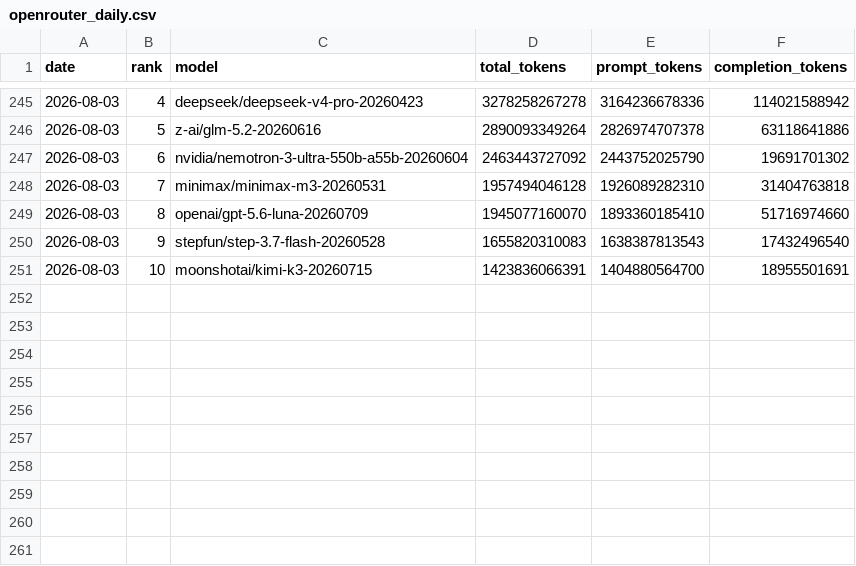
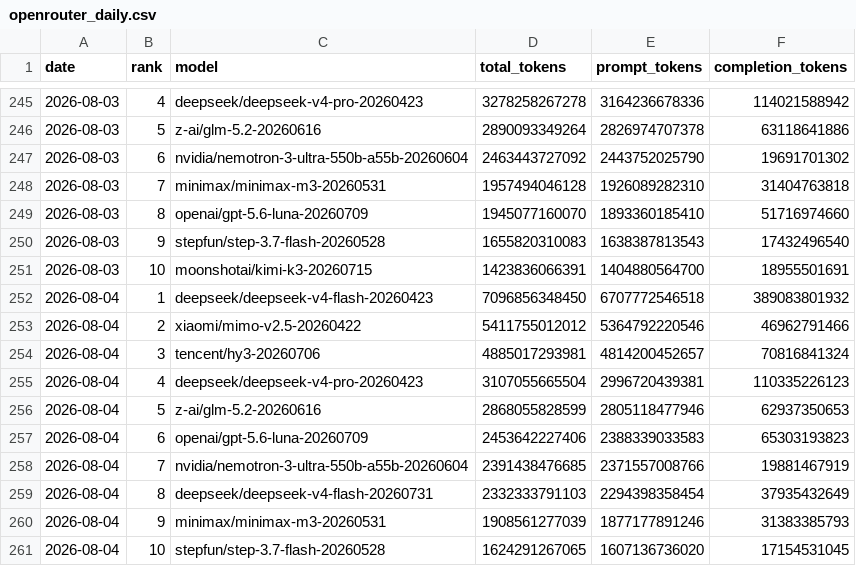
Before and after one commit to FunnymeowwooV0/star-observatory, a CSV file: data/openrouter_daily.csv, drawn as a sheet; only a part is shown, gaps mark what is left out; the diff names each change by its address in the sheet, - before the commit and + after, or states it on an @@ line.

```diff
--- a/data/openrouter_daily.csv
+++ b/data/openrouter_daily.csv
+row 252: 2026-08-04 | 1 | deepseek/deepseek-v4-flash-20260423 | 7096856348450 | 6707772546518 | 389083801932
+row 253: 2026-08-04 | 2 | xiaomi/mimo-v2.5-20260422 | 5411755012012 | 5364792220546 | 46962791466
+row 254: 2026-08-04 | 3 | tencent/hy3-20260706 | 4885017293981 | 4814200452657 | 70816841324
+row 255: 2026-08-04 | 4 | deepseek/deepseek-v4-pro-20260423 | 3107055665504 | 2996720439381 | 110335226123
+row 256: 2026-08-04 | 5 | z-ai/glm-5.2-20260616 | 2868055828599 | 2805118477946 | 62937350653
+row 257: 2026-08-04 | 6 | openai/gpt-5.6-luna-20260709 | 2453642227406 | 2388339033583 | 65303193823
+row 258: 2026-08-04 | 7 | nvidia/nemotron-3-ultra-550b-a55b-20260604 | 2391438476685 | 2371557008766 | 19881467919
+row 259: 2026-08-04 | 8 | deepseek/deepseek-v4-flash-20260731 | 2332333791103 | 2294398358454 | 37935432649
+row 260: 2026-08-04 | 9 | minimax/minimax-m3-20260531 | 1908561277039 | 1877177891246 | 31383385793
+row 261: 2026-08-04 | 10 | stepfun/step-3.7-flash-20260528 | 1624291267065 | 1607136736020 | 17154531045
```
Also changed, not shown: data/github_daily.csv, data/hf_trending.csv, 7 other files.
